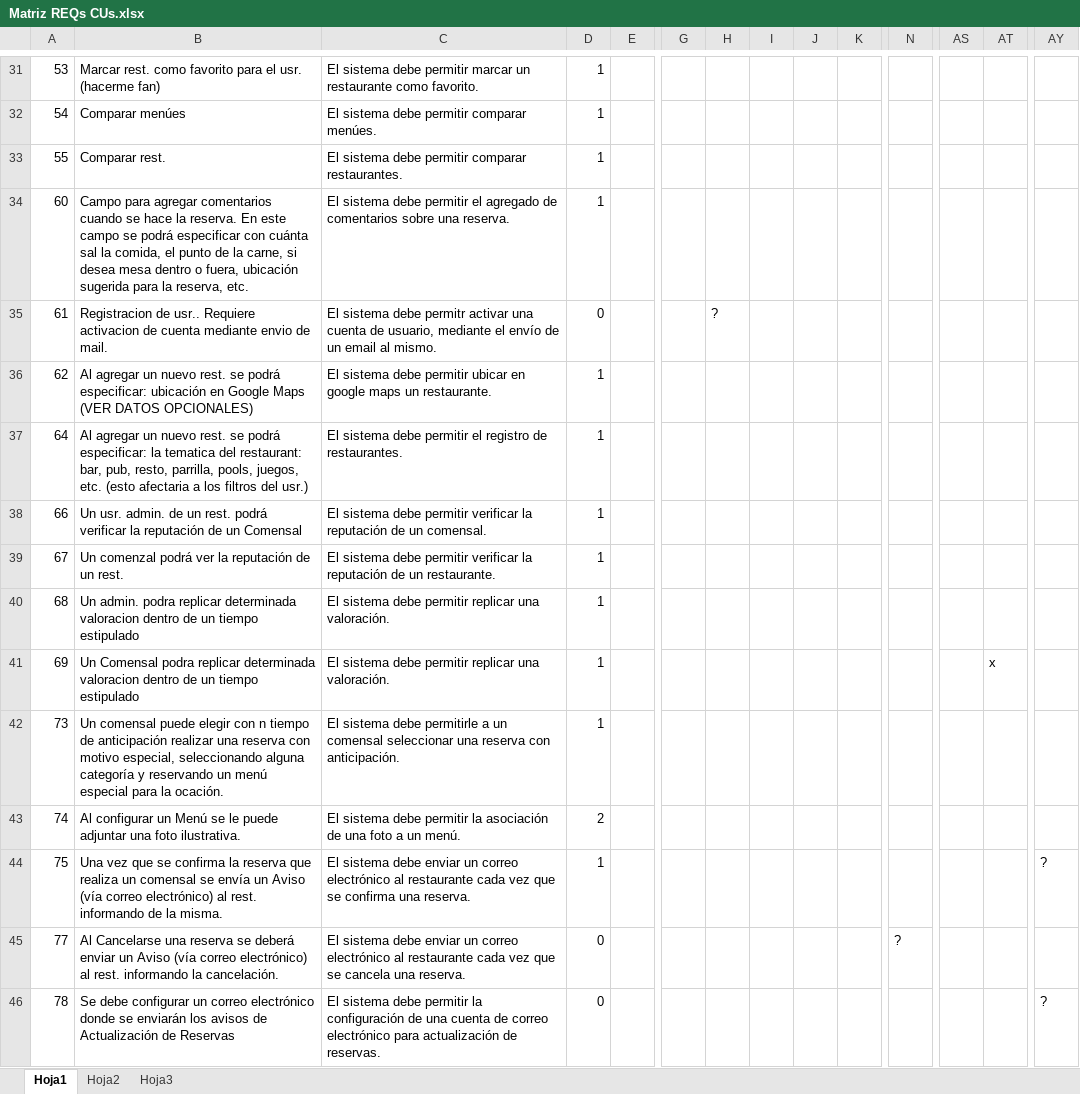
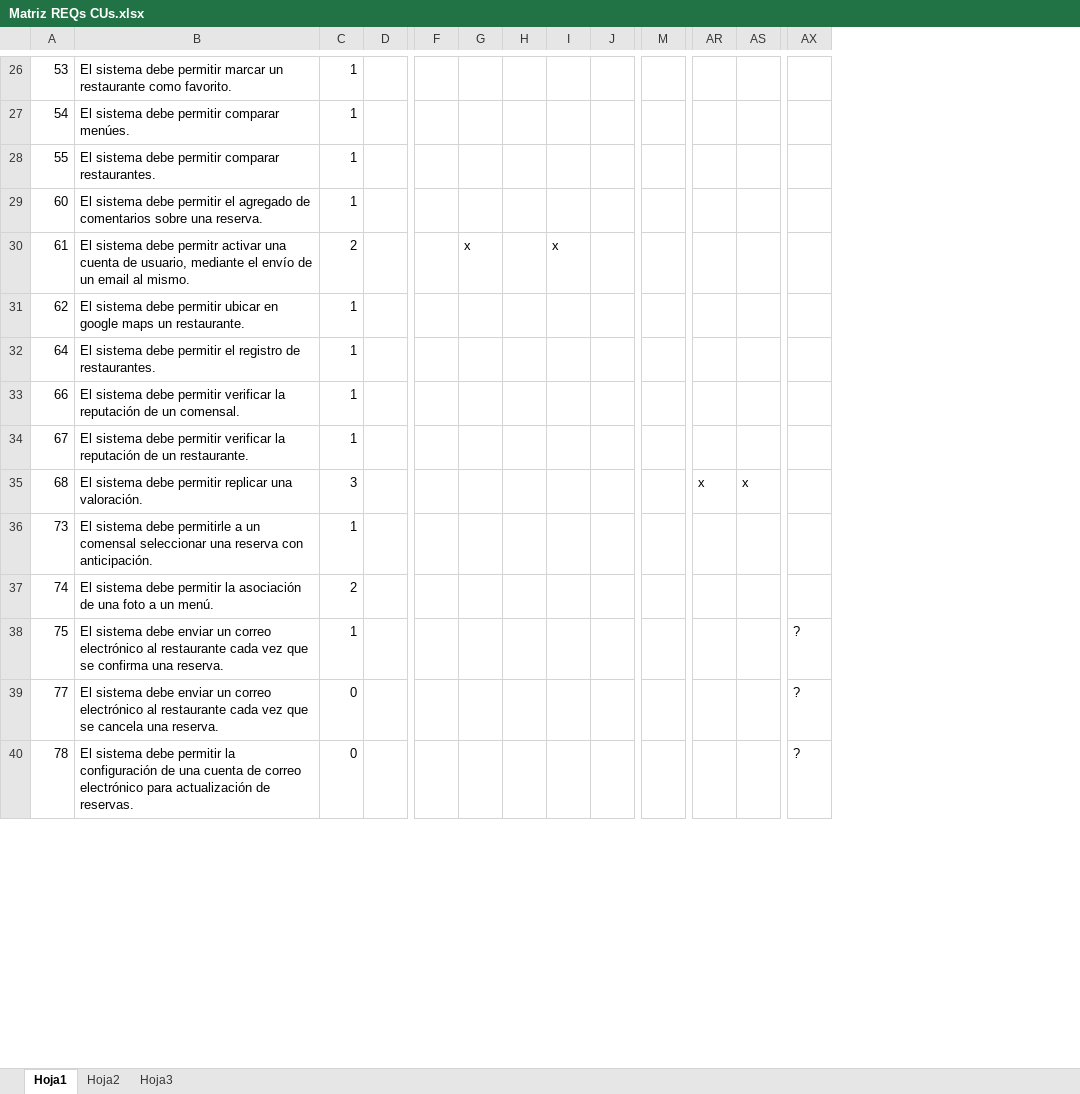
Before and after one commit to lucasdicesaro/reser-bar, an Excel workbook: documentacion/Casos de Uso/Matriz REQs CUs.xlsx, sheet Hoja1, drawn as a sheet; only a part is shown, gaps mark what is left out; values as stored, in another font and other column widths than the file's, no cell formats; removed rows and columns are numbered as before the commit, all else as after; rows hold the shown columns only; the diff covers the shown part only; the diff names each change by its address in the sheet, - before the commit and + after, or states it on an @@ line.

Commit message:
avances en la matriz

```diff
--- a/documentacion/Casos de Uso/Matriz REQs CUs.xlsx (sheet Hoja1)
+++ b/documentacion/Casos de Uso/Matriz REQs CUs.xlsx (sheet Hoja1)
-column B, rows 31-40: Marcar rest. como favorito para el usr. (hacerme fan) | Comparar menúes | Comparar rest. | Campo para agregar comentarios cuando se hace la reserva. En este campo se podrá especificar con cuánta sal la comida, el punto de la carne, si desea mesa dentro o fuera, ubicación sugerida para la reserva, etc. | Registracion de usr.. Requiere activacion de cuenta mediante envio de mail. | Al agregar un nuevo rest. se podrá especificar: ubicación en Google Maps (VER DATOS OPCIONALES) | Al agregar un nuevo rest. se podrá especificar: la tematica del restaurant: bar, pub, resto, parrilla, pools, juegos, etc. (esto afectaria a los filtros del usr.) | Un usr. admin. de un rest. podrá verificar la reputación de un Comensal | Un comenzal podrá ver la reputación de un rest. | Un admin. podra replicar determinada valoracion dentro de un tiempo estipulado; rows 42-46: Un comensal puede elegir con n tiempo de anticipación realizar una reserva con motivo especial, seleccionando alguna categoría y reservando un menú especial para la ocación. | Al configurar un Menú se le puede adjuntar una foto ilustrativa. | Una vez que se confirma la reserva que realiza un comensal se envía un Aviso (vía correo electrónico) al rest. informando de la misma. | Al Cancelarse una reserva se deberá enviar un Aviso (vía correo electrónico) al rest. informando la cancelación. | Se debe configurar un correo electrónico donde se enviarán los avisos de Actualización de Reservas
-C30: 0
+C30: 2
-G30: ?
+G30: x
-I30: (empty)
+I30: x
-C35: 1
+C35: 3
-AR35: (empty)
+AR35: x
-AS35: (empty)
+AS35: x
-row 41: 69 | Un Comensal podra replicar determinada valoracion dentro de un tiempo estipulado | El sistema debe permitir replicar una valoración. | 1 |  |  |  |  |  |  |  |  | x
-M39: ?
+M39: (empty)
-AX39: (empty)
+AX39: ?
```
Also changed, not shown: 13 removed rows and 84 edited cells elsewhere in this sheet, cell formats, formulas that keep their value.
